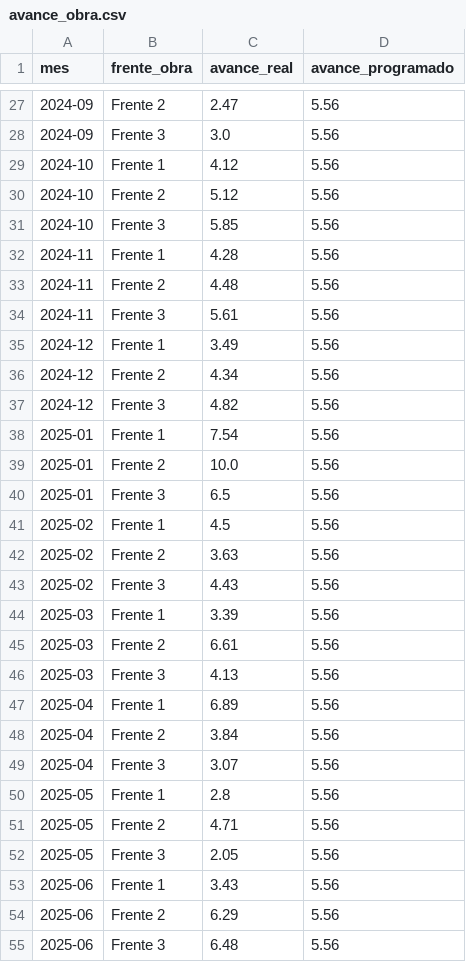
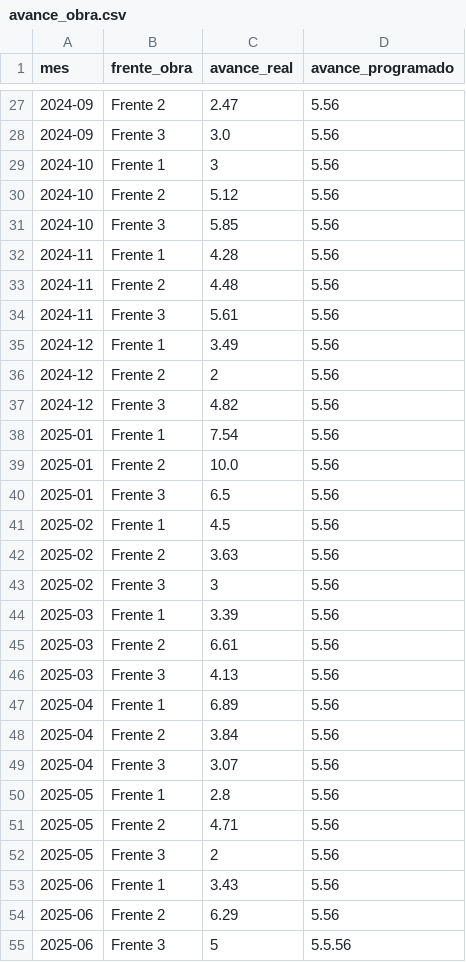
Before and after one commit to adiacla/calificador_indicadores_gestion, a CSV file: dataset/avance_obra.csv, drawn as a sheet; only a part is shown, gaps mark what is left out.

Commit message:
Update avance_obra.csv

```diff
--- a/dataset/avance_obra.csv
+++ b/dataset/avance_obra.csv
@@ -28,3 +28,3 @@ mes,frente_obra,avance_real,avance_programado
 2024-09,Frente 3,3.0,5.56
-2024-10,Frente 1,4.12,5.56
+2024-10,Frente 1,3,5.56
 2024-10,Frente 2,5.12,5.56
@@ -35,3 +35,3 @@ mes,frente_obra,avance_real,avance_programado
 2024-12,Frente 1,3.49,5.56
-2024-12,Frente 2,4.34,5.56
+2024-12,Frente 2,2,5.56
 2024-12,Frente 3,4.82,5.56
@@ -42,3 +42,3 @@ mes,frente_obra,avance_real,avance_programado
 2025-02,Frente 2,3.63,5.56
-2025-02,Frente 3,4.43,5.56
+2025-02,Frente 3,3,5.56
 2025-03,Frente 1,3.39,5.56
@@ -51,5 +51,5 @@ mes,frente_obra,avance_real,avance_programado
 2025-05,Frente 2,4.71,5.56
-2025-05,Frente 3,2.05,5.56
+2025-05,Frente 3,2,5.56
 2025-06,Frente 1,3.43,5.56
 2025-06,Frente 2,6.29,5.56
-2025-06,Frente 3,6.48,5.56
+2025-06,Frente 3,5,5.5.56
```
